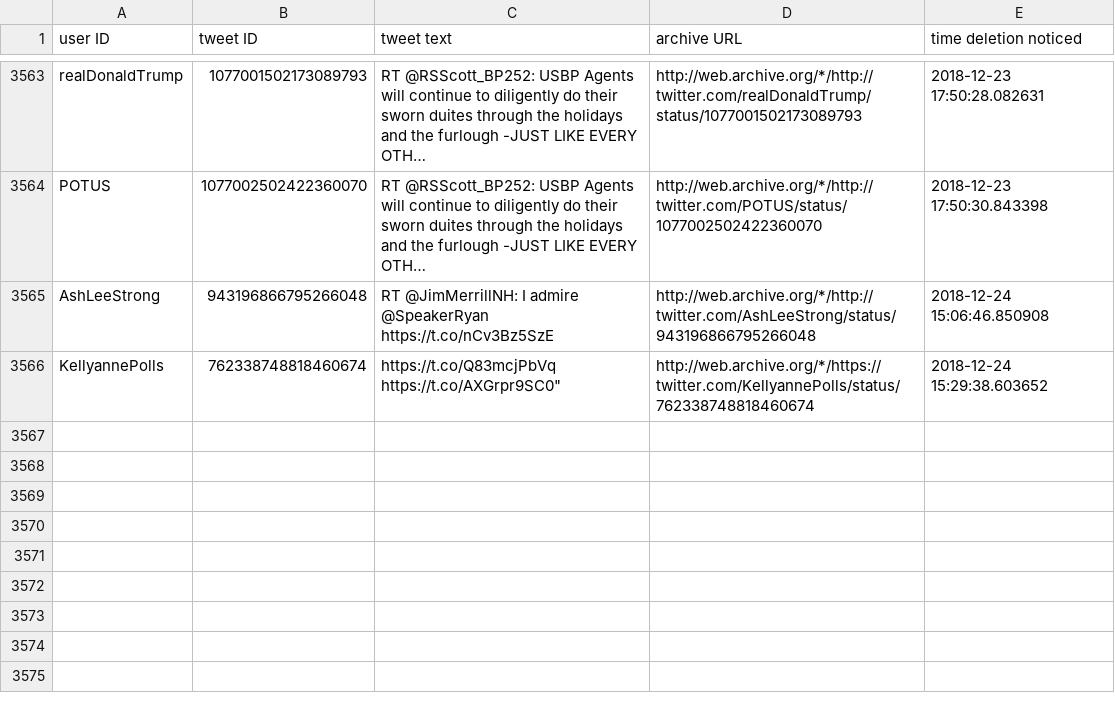
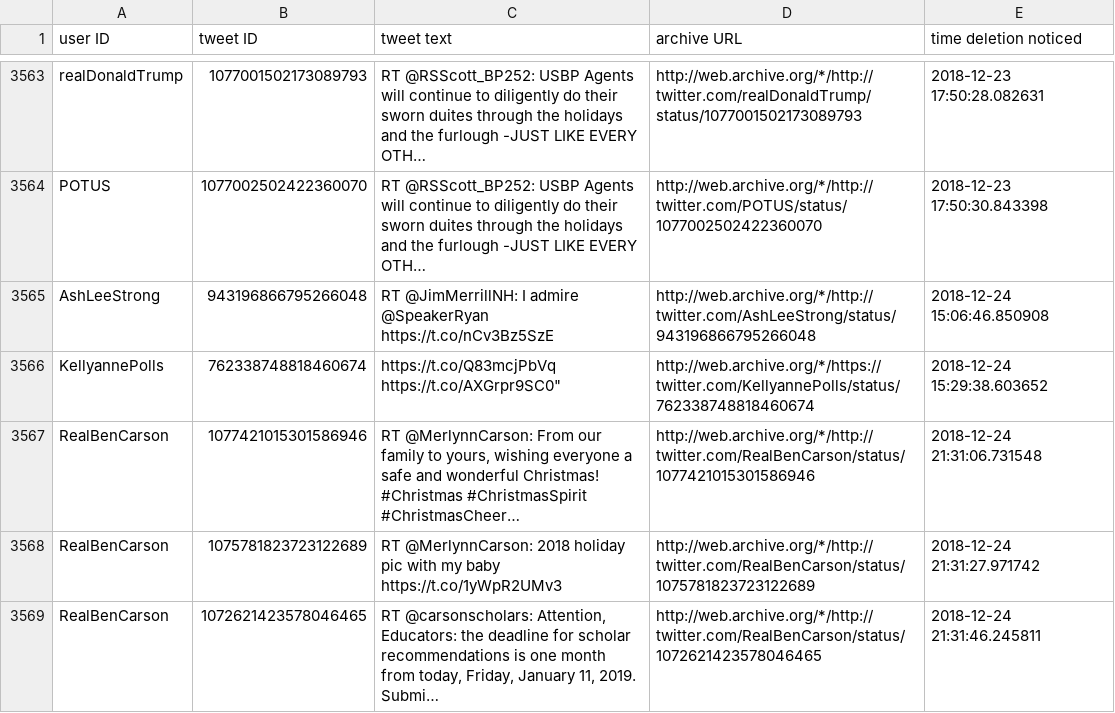
Before and after one commit to patrick-brian-mooney/archive-junta, a CSV file: data/deleted_tweets.csv, drawn as a sheet; only a part is shown, gaps mark what is left out; ↵ is a line break in a cell; the diff names each change by its address in the sheet, - before the commit and + after, or states it on an @@ line.

Commit message:
25 Dec 2018: archiving new tweets and logs

```diff
--- a/data/deleted_tweets.csv
+++ b/data/deleted_tweets.csv
+row 3567: RealBenCarson | 1077421015301586946 | RT @MerlynnCarson: From our family to yours, wishing everyone a safe and wonderful Christmas! ↵ #Christmas #ChristmasSpirit #ChristmasCheer… | http://web.archive.org/*/http://twitter.com/RealBenCarson/status/1077421015301586946 | 2018-12-24 21:31:06.731548
+row 3568: RealBenCarson | 1075781823723122689 | RT @MerlynnCarson: 2018 holiday pic with my baby https://t.co/1yWpR2UMv3 | http://web.archive.org/*/http://twitter.com/RealBenCarson/status/1075781823723122689 | 2018-12-24 21:31:27.971742
+row 3569: RealBenCarson | 1072621423578046465 | RT @carsonscholars: Attention, Educators: the deadline for scholar recommendations is one month from today, Friday, January 11, 2019. Submi… | http://web.archive.org/*/http://twitter.com/RealBenCarson/status/1072621423578046465 | 2018-12-24 21:31:46.245811
```
Also changed, not shown: data/archive_FLOTUS.csv, data/archive_StephGrisham45.csv, 18 other files.
